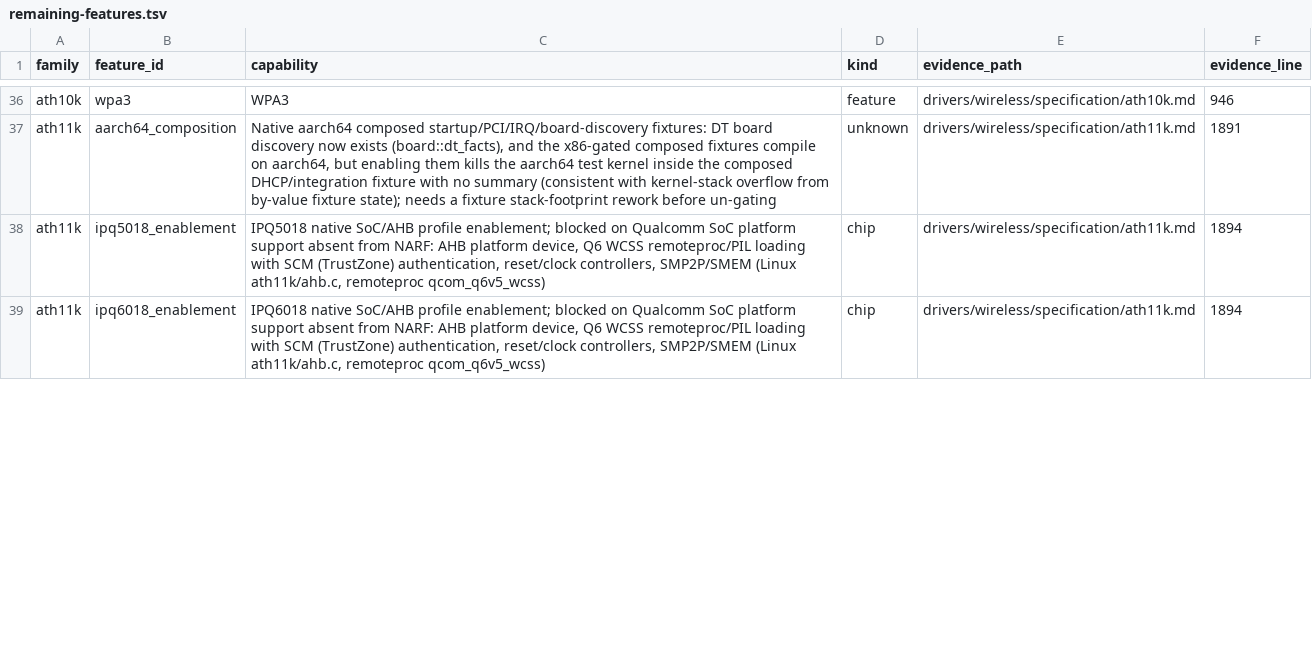
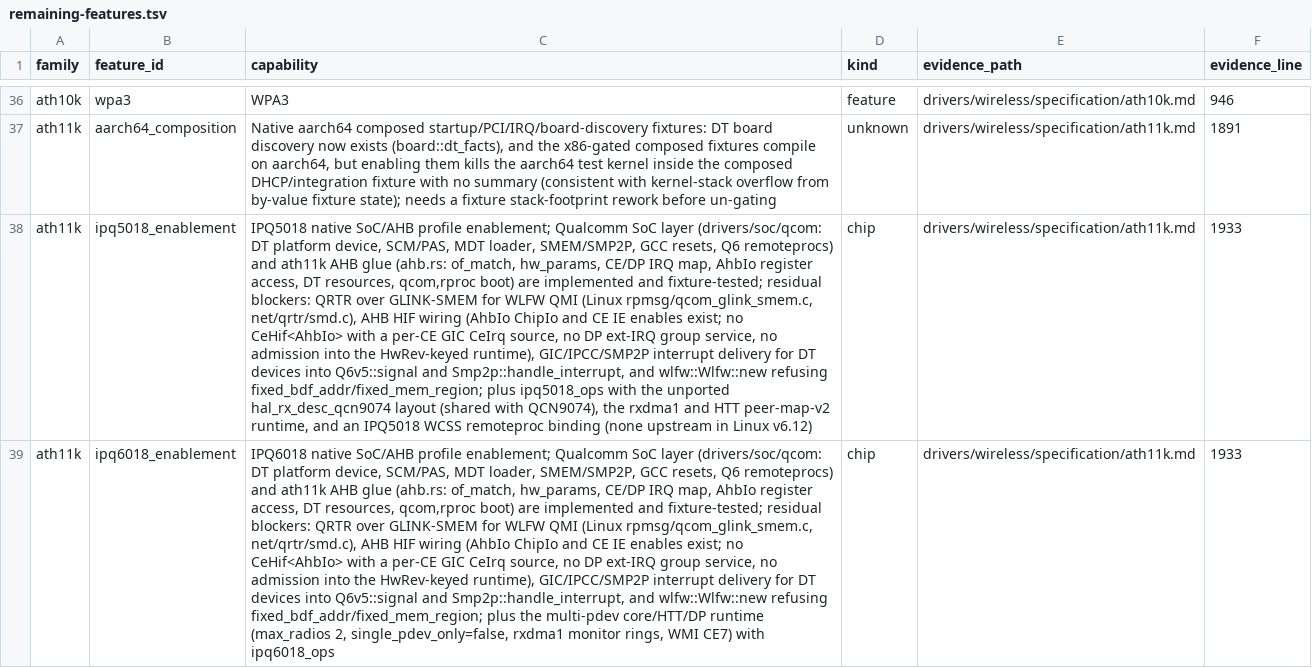
Before and after one commit to hodgesds/narf, a TSV file: drivers/wireless/research/remaining-features.tsv, drawn as a sheet; only a part is shown, gaps mark what is left out; the diff covers the shown part only; the diff names each change by its address in the sheet, - before the commit and + after, or states it on an @@ line.

```diff
--- a/drivers/wireless/research/remaining-features.tsv
+++ b/drivers/wireless/research/remaining-features.tsv
-C38 (capability): …profile enablement; blocked on Qualcomm SoC platform support absent from NARF: AHB platform device, Q6 WCSS remoteproc/PIL loading with SCM (TrustZone) authentication, reset/clock controllers, SMP2P/SMEM (Linux ath11k/ahb.c, remoteproc qcom_q6v5_wcss)
+C38 (capability): …profile enablement; Qualcomm SoC layer (drivers/soc/qcom: DT platform device, SCM/PAS, MDT loader, SMEM/SMP2P, GCC resets, Q6 remoteprocs) and ath11k AHB glue (ahb.rs: of_match, hw_params, CE/DP IRQ map, AhbIo register access, DT resources, qcom,rproc boot) are implemented and fixture-tested; residual blockers: QRTR over GLINK-SMEM for WLFW QMI (Linux rpmsg/qcom_glink_smem.c, net/qrtr/smd.c), AHB HIF wiring (AhbIo ChipIo and CE IE enables exist; no CeHif<AhbIo> with a per-CE GIC CeIrq source, no DP ext-IRQ group service, no admission into the HwRev-keyed runtime), GIC/IPCC/SMP2P interrupt delivery for DT devices into Q6v5::signal and Smp2p::handle_interrupt, and wlfw::Wlfw::new refusing fixed_bdf_addr/fixed_mem_region; plus ipq5018_ops with the unported hal_rx_desc_qcn9074 layout (shared with QCN9074), the rxdma1 and HTT peer-map-v2 runtime, and an IPQ5018 WCSS remoteproc binding (none upstream in Linux v6.12)
-F38:F39 (evidence_line): 1894
+F38:F39 (evidence_line): 1933
-C39 (capability): …profile enablement; blocked on Qualcomm SoC platform support absent from NARF: AHB platform device, Q6 WCSS remoteproc/PIL loading with SCM (TrustZone) authentication, reset/clock controllers, SMP2P/SMEM (Linux ath11k/ahb.c, remoteproc qcom_q6v5_wcss)
+C39 (capability): …profile enablement; Qualcomm SoC layer (drivers/soc/qcom: DT platform device, SCM/PAS, MDT loader, SMEM/SMP2P, GCC resets, Q6 remoteprocs) and ath11k AHB glue (ahb.rs: of_match, hw_params, CE/DP IRQ map, AhbIo register access, DT resources, qcom,rproc boot) are implemented and fixture-tested; residual blockers: QRTR over GLINK-SMEM for WLFW QMI (Linux rpmsg/qcom_glink_smem.c, net/qrtr/smd.c), AHB HIF wiring (AhbIo ChipIo and CE IE enables exist; no CeHif<AhbIo> with a per-CE GIC CeIrq source, no DP ext-IRQ group service, no admission into the HwRev-keyed runtime), GIC/IPCC/SMP2P interrupt delivery for DT devices into Q6v5::signal and Smp2p::handle_interrupt, and wlfw::Wlfw::new refusing fixed_bdf_addr/fixed_mem_region; plus the multi-pdev core/HTT/DP runtime (max_radios 2, single_pdev_only=false, rxdma1 monitor rings, WMI CE7) with ipq6018_ops
```
Also changed, not shown: 4 edited cells elsewhere in this file.
